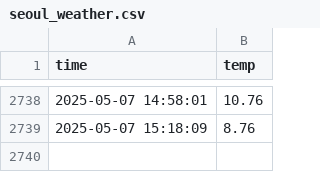
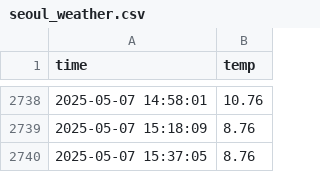
Before and after one commit to KimYongHo1/seoul_weather_5m, a CSV file: seoul_weather.csv, drawn as a sheet; only a part is shown, gaps mark what is left out.

```diff
--- a/seoul_weather.csv
+++ b/seoul_weather.csv
@@ -2739 +2739,2 @@ time,temp
 2025-05-07 15:18:09,8.76
+2025-05-07 15:37:05,8.76
```
